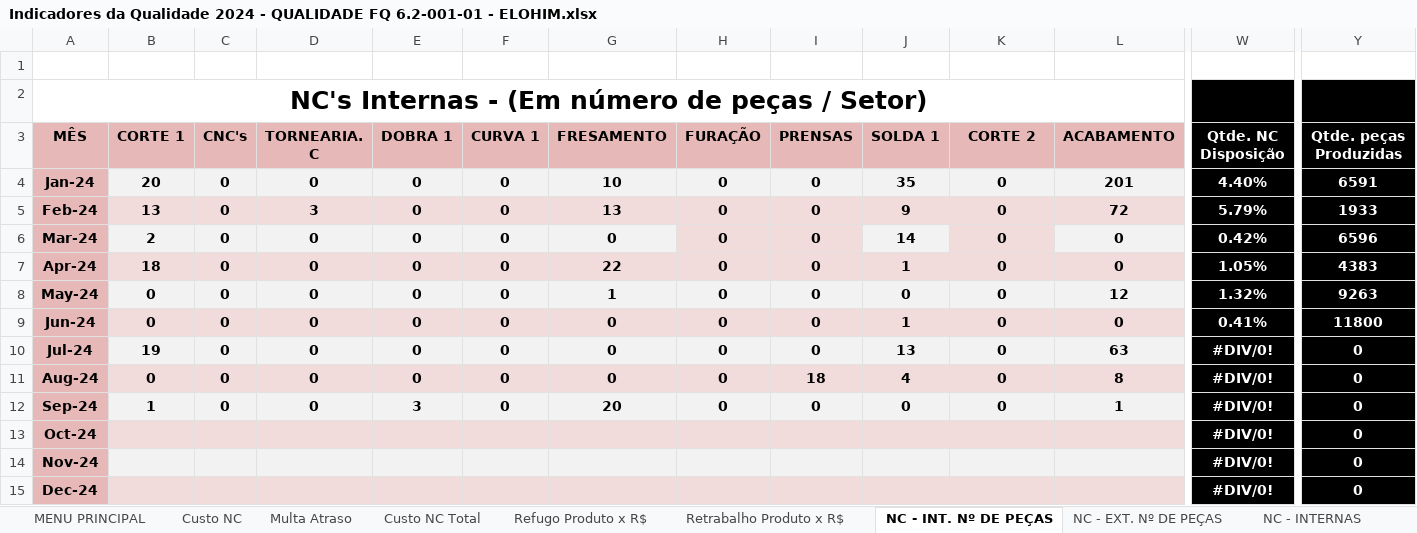
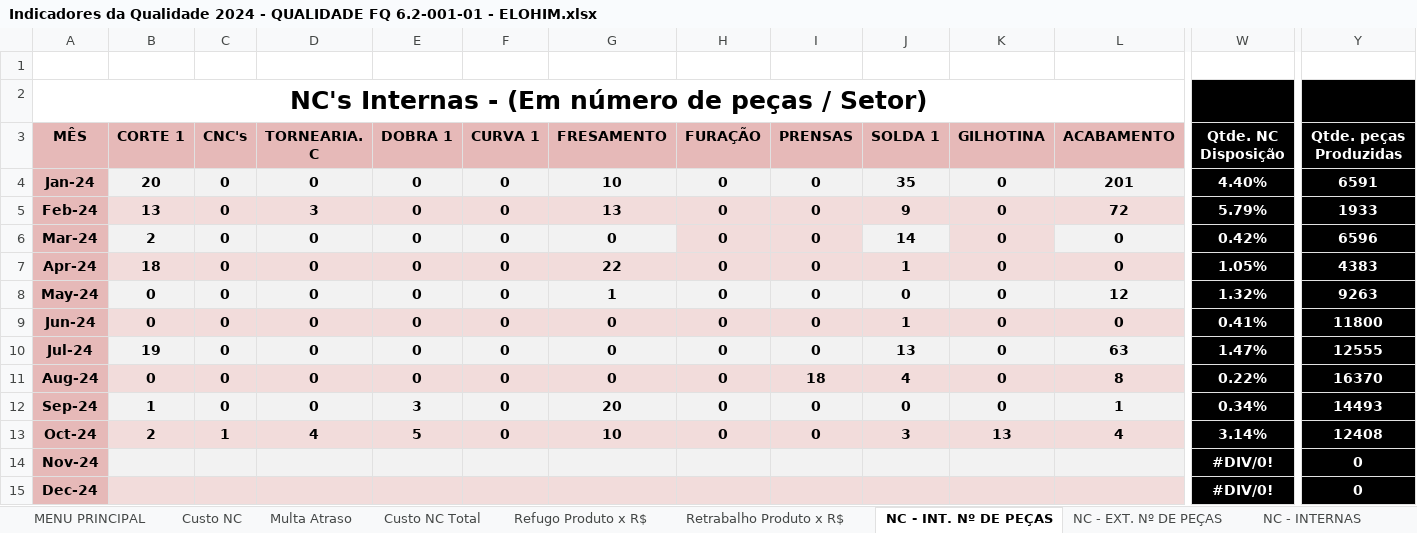
Before and after one commit to MatheusRiosBarcelos/Indicadores, an Excel workbook: Indicadores da Qualidade 2024 - QUALIDADE FQ 6.2-001-01 - ELOHIM.xlsx, sheet NC - INT. Nº DE PEÇAS, drawn as a sheet; only a part is shown, gaps mark what is left out; values as stored, in another font and other column widths than the file's, no borders; charts and pictures not drawn; the diff covers the shown part only; the diff names each change by its address in the sheet, - before the commit and + after, or states it on an @@ line.

```diff
--- a/Indicadores da Qualidade 2024 - QUALIDADE FQ 6.2-001-01 - ELOHIM.xlsx (sheet NC - INT. Nº DE PEÇAS)
+++ b/Indicadores da Qualidade 2024 - QUALIDADE FQ 6.2-001-01 - ELOHIM.xlsx (sheet NC - INT. Nº DE PEÇAS)
-K3: CORTE 2
+K3: GILHOTINA
-W10 (Qtde. NC Disposição): #DIV/0!
+W10 (Qtde. NC Disposição): 1.47%
-Y10 (Qtde. peças Produzidas): 0
+Y10 (Qtde. peças Produzidas): 12555
-W11 (Qtde. NC Disposição): #DIV/0!
+W11 (Qtde. NC Disposição): 0.22%
-Y11 (Qtde. peças Produzidas): 0
+Y11 (Qtde. peças Produzidas): 16370
-W12 (Qtde. NC Disposição): #DIV/0!
+W12 (Qtde. NC Disposição): 0.34%
-Y12 (Qtde. peças Produzidas): 0
+Y12 (Qtde. peças Produzidas): 14493
-B13 (CORTE 1): (empty)
+B13 (CORTE 1): 2
-C13 (CNC's): (empty)
+C13 (CNC's): 1
-D13 (TORNEARIA. C): (empty)
+D13 (TORNEARIA. C): 4
-E13 (DOBRA 1): (empty)
+E13 (DOBRA 1): 5
-F13 (CURVA 1): (empty)
+F13 (CURVA 1): 0
-G13 (FRESAMENTO): (empty)
+G13 (FRESAMENTO): 10
-H13 (FURAÇÃO): (empty)
+H13 (FURAÇÃO): 0
-I13 (PRENSAS): (empty)
+I13 (PRENSAS): 0
-J13 (SOLDA 1): (empty)
+J13 (SOLDA 1): 3
-K13 (GILHOTINA): (empty)
+K13 (GILHOTINA): 13
-L13 (ACABAMENTO): (empty)
+L13 (ACABAMENTO): 4
-W13 (Qtde. NC Disposição): #DIV/0!
+W13 (Qtde. NC Disposição): 3.14%
-Y13 (Qtde. peças Produzidas): 0
+Y13 (Qtde. peças Produzidas): 12408
```
Also changed, not shown: 27 edited cells elsewhere in this sheet, sheet NC - EXT. Nº DE PEÇAS, sheet Retrabalho Produto x R$, sheet Refugo Produto x R$, sheet DADOS, sheet NC - INTERNAS, sheet Custo NC Total, 2 more sheets, formulas that keep their value, charts or pictures.
